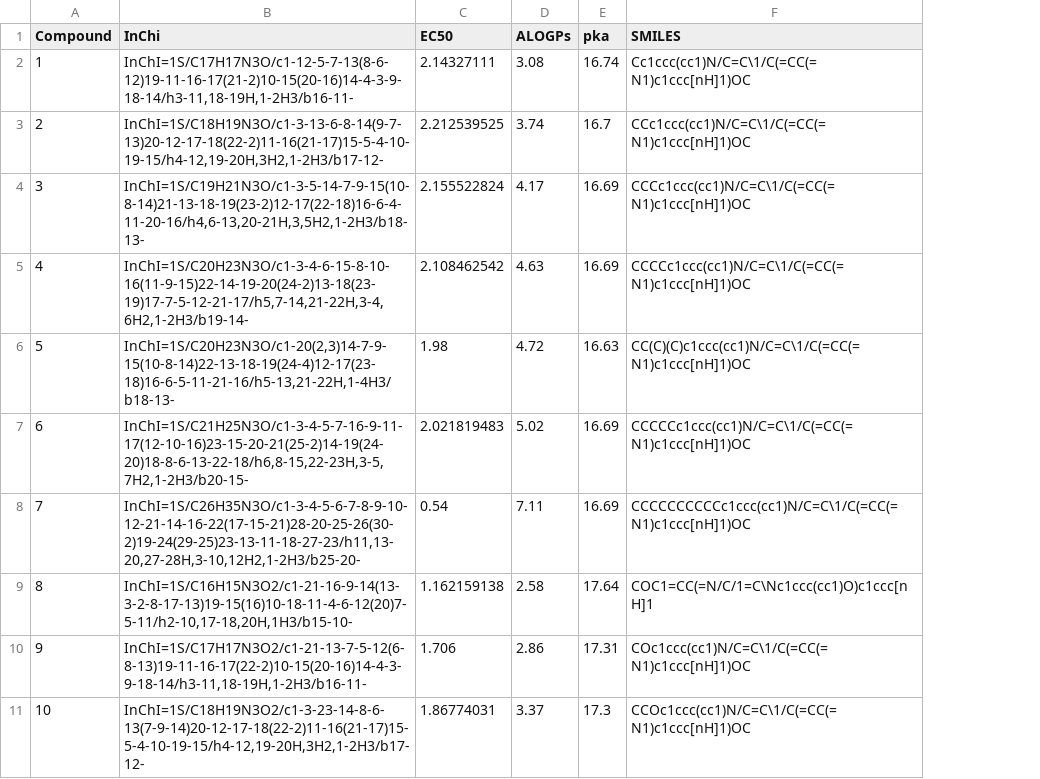
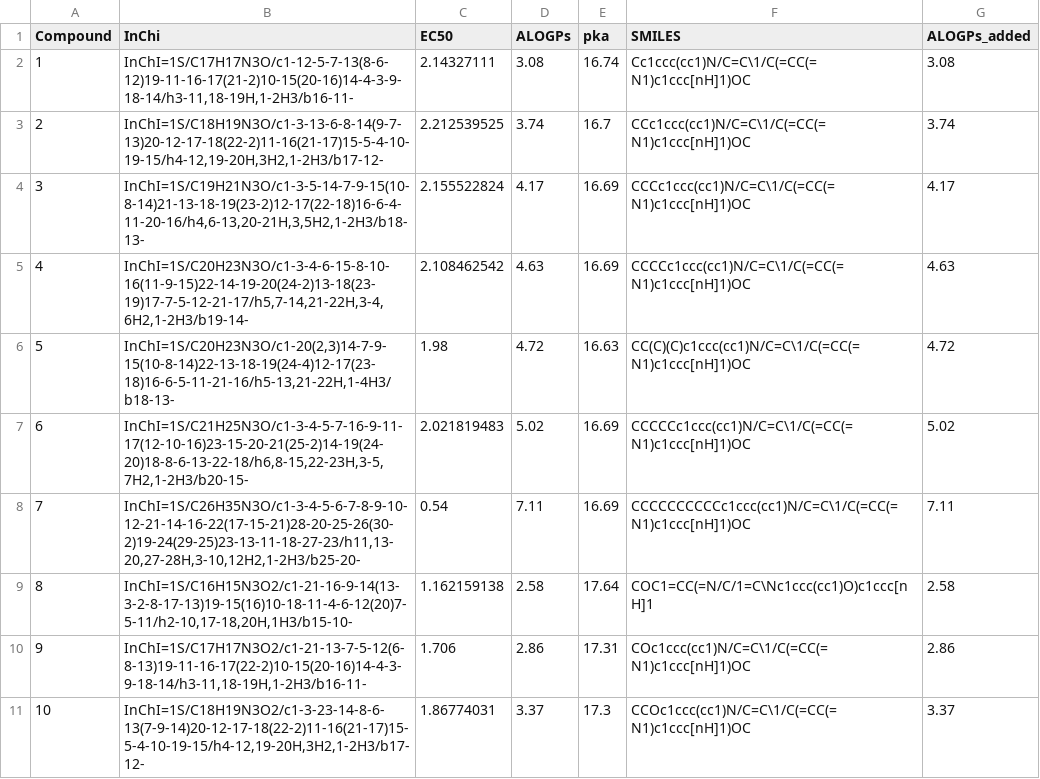
Before and after one commit to nk1g09/QSAR_graphs, a CSV file: data/tambjaminewithsmiles.csv, drawn as a sheet; only a part is shown; the diff names each change by its address in the sheet, - before the commit and + after, or states it on an @@ line.

Commit message:
dynamic selection of axes
allows selection of x and y axis from all possible column headers. Does
not currently stop you from picking a non numerical set of values, nor
does it properly handle missing values - reorder functions with this

```diff
--- a/data/tambjaminewithsmiles.csv
+++ b/data/tambjaminewithsmiles.csv
+column G (ALOGPs_added), rows 2-11: 3.08 | 3.74 | 4.17 | 4.63 | 4.72 | 5.02 | 7.11 | 2.58 | 2.86 | 3.37
```
Also changed, not shown: 3 other files.
